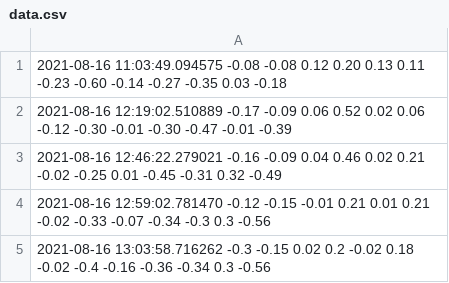
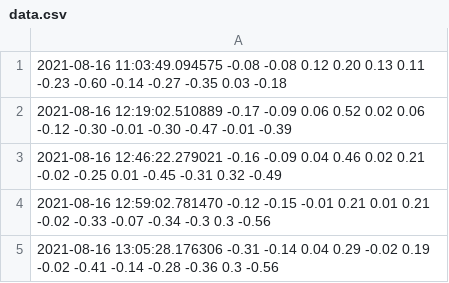
Before and after one commit to JalalElwazze/vibeDatabase, a CSV file: data.csv, drawn as a sheet; the diff names each change by its address in the sheet, - before the commit and + after, or states it on an @@ line.

Commit message:
regular_update

```diff
--- a/data.csv
+++ b/data.csv
-A5: 2021-08-16 13:03:58.716262 -0.3 -0.15 0.02 0.2 -0.02 0.18 -0.02 -0.4 -0.16 -0.36 -0.34 0.3 -0.56
+A5: 2021-08-16 13:05:28.176306 -0.31 -0.14 0.04 0.29 -0.02 0.19 -0.02 -0.41 -0.14 -0.28 -0.36 0.3 -0.56
```
